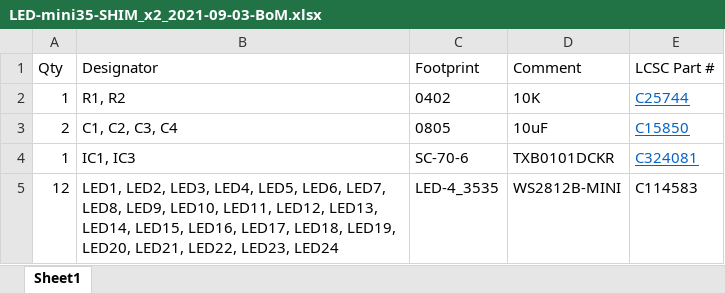
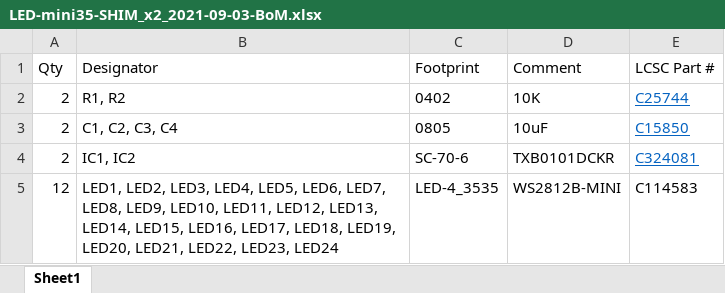
Before and after one commit to red-scorp/LED-SHIM, an Excel workbook: cam/LED-mini35-SHIM_x2_2021-09-03-BoM.xlsx, sheet Sheet1, drawn as a sheet; values as stored, in another font and other column widths than the file's, no borders; table styles not drawn; the diff names each change by its address in the sheet, - before the commit and + after, or states it on an @@ line.

Commit message:
Fixed x2 mini35 BoM.

```diff
--- a/cam/LED-mini35-SHIM_x2_2021-09-03-BoM.xlsx (sheet Sheet1)
+++ b/cam/LED-mini35-SHIM_x2_2021-09-03-BoM.xlsx (sheet Sheet1)
-A2 (Qty): 1
+A2 (Qty): 2
-A4 (Qty): 1
+A4 (Qty): 2
-B4 (Designator): IC1, IC3
+B4 (Designator): IC1, IC2
```
